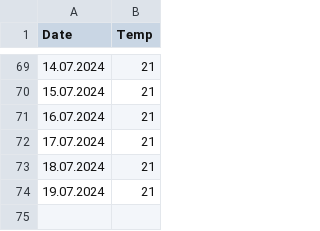
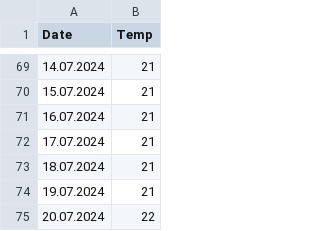
Before and after one commit to szeni23/RunnerPublic, a CSV file: temperature_data.csv, drawn as a sheet; only a part is shown, gaps mark what is left out; the diff names each change by its address in the sheet, - before the commit and + after, or states it on an @@ line.

```diff
--- a/temperature_data.csv
+++ b/temperature_data.csv
+row 75: 20.07.2024 | 22
```
